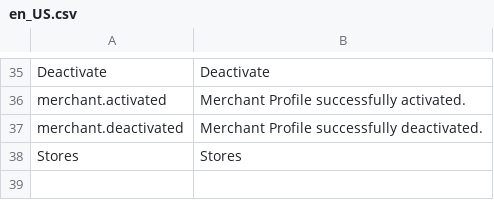
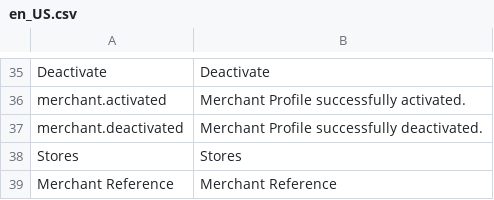
Before and after one commit to spryker/merchant-gui, a CSV file: data/translation/Zed/en_US.csv, drawn as a sheet; only a part is shown, gaps mark what is left out.

```diff
--- a/data/translation/Zed/en_US.csv
+++ b/data/translation/Zed/en_US.csv
@@ -38 +38,2 @@ merchant.deactivated,"Merchant Profile successfully deactivated."
 Stores,Stores
+"Merchant Reference","Merchant Reference"
```
Also changed, not shown: data/translation/Zed/de_DE.csv.
